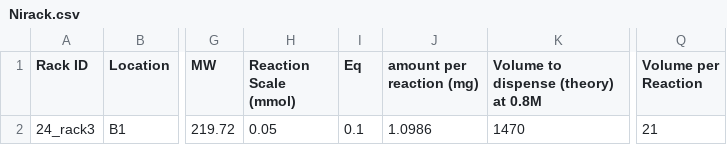
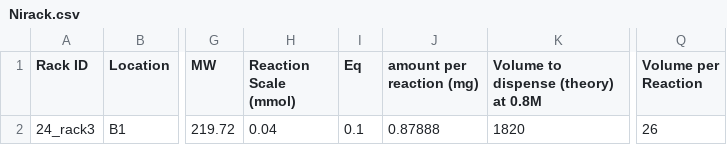
Before and after one commit to PanoptoSalad/OT1_jmx, a CSV file: Summer_project/p01_r03_lighttwo_2.0/csv/050919_JMX_56_reactions/Nirack.csv, drawn as a sheet; only a part is shown, gaps mark what is left out; the diff names each change by its address in the sheet, - before the commit and + after, or states it on an @@ line.

```diff
--- a/Summer_project/p01_r03_lighttwo_2.0/csv/050919_JMX_56_reactions/Nirack.csv
+++ b/Summer_project/p01_r03_lighttwo_2.0/csv/050919_JMX_56_reactions/Nirack.csv
-H2 (Reaction Scale (mmol)): 0.05
+H2 (Reaction Scale (mmol)): 0.04
-J2 (amount per reaction (mg)): 1.0986
+J2 (amount per reaction (mg)): 0.87888
-K2: 1470
+K2: 1820
-Q2 (Volume per Reaction): 21
+Q2 (Volume per Reaction): 26
```
Also changed, not shown: Summer_project/p01_r03_lighttwo_2.0/csv/050919_JMX_56_reactions/rack2.csv, Summer_project/p01_r03_lighttwo_2.0/csv/050919_JMX_56_reactions/rack3.csv, 8 other files.
